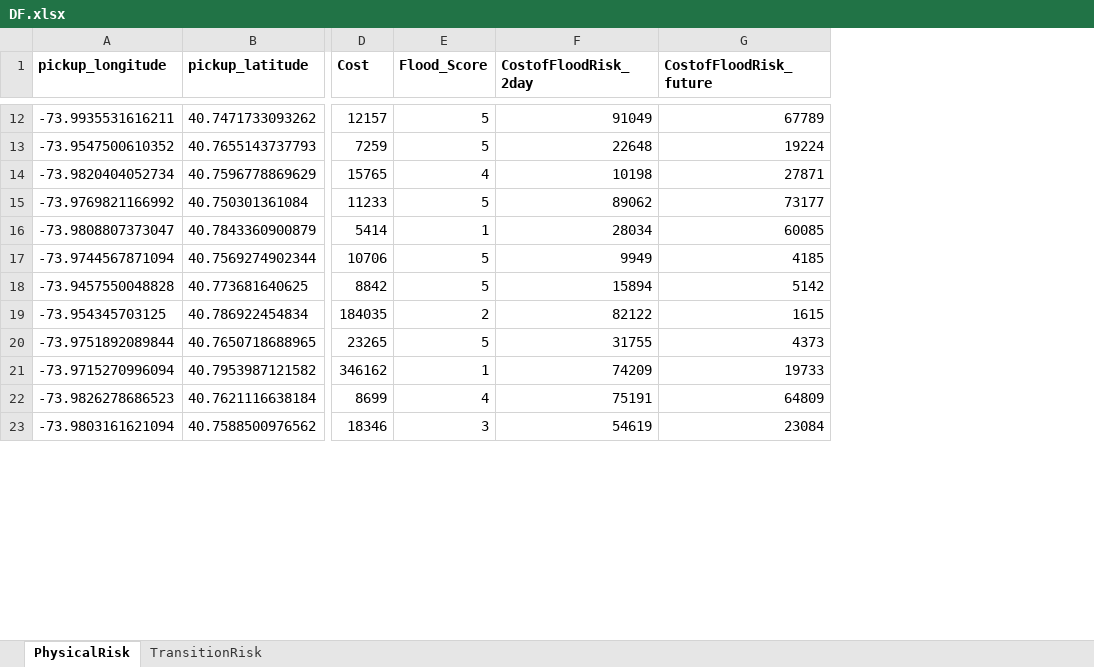
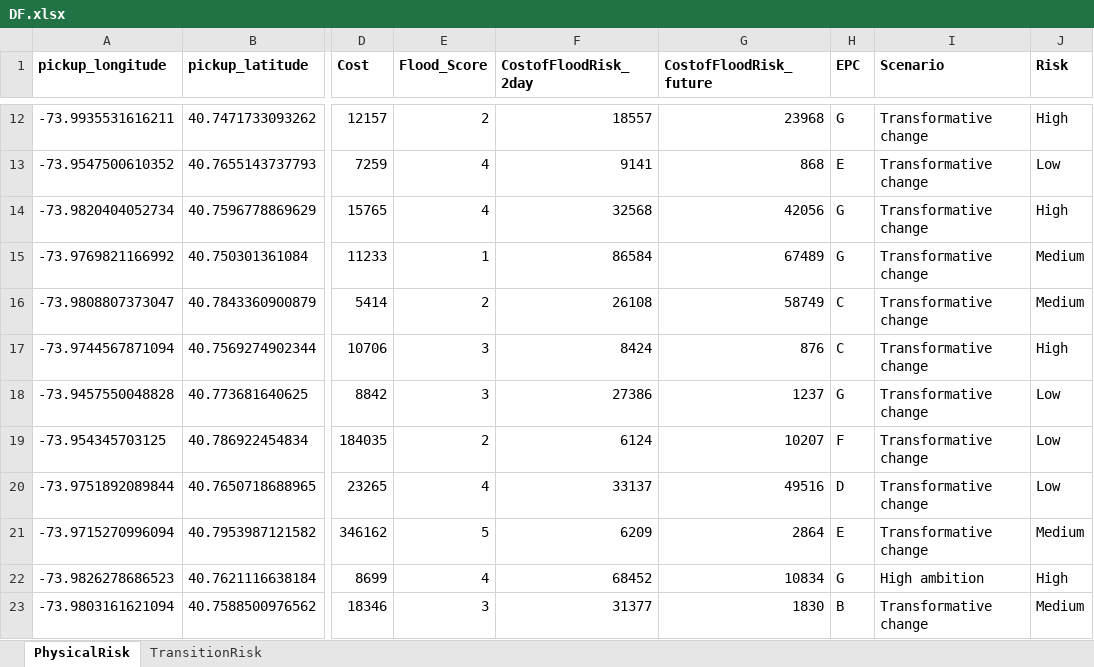
Before and after one commit to AdrianSaati/Climate-Risk, an Excel workbook: DF.xlsx, sheet PhysicalRisk, drawn as a sheet; only a part is shown, gaps mark what is left out; values as stored, in another font and other column widths than the file's, no borders; charts and pictures not drawn; the diff covers the shown part only; the diff names each change by its address in the sheet, - before the commit and + after, or states it on an @@ line.

Commit message:
dataset update, risk, status, epc to physical risk

```diff
--- a/DF.xlsx (sheet PhysicalRisk)
+++ b/DF.xlsx (sheet PhysicalRisk)
+column H (EPC), rows 12-23: G | E | G | G | C | C | G | F | D | E | G | B
+column I (Scenario), rows 12-23: Transformative change | Transformative change | Transformative change | Transformative change | Transformative change | Transformative change | Transformative change | Transformative change | Transformative change | Transformative change | High ambition | Transformative change
+column J (Risk), rows 12-23: High | Low | High | Medium | Medium | High | Low | Low | Low | Medium | High | Medium
-E12 (Flood_Score): 5
+E12 (Flood_Score): 2
-F12 (CostofFloodRisk_2day): 91049
+F12 (CostofFloodRisk_2day): 18557
-G12 (CostofFloodRisk_future): 67789
+G12 (CostofFloodRisk_future): 23968
-E13 (Flood_Score): 5
+E13 (Flood_Score): 4
-F13 (CostofFloodRisk_2day): 22648
+F13 (CostofFloodRisk_2day): 9141
-G13 (CostofFloodRisk_future): 19224
+G13 (CostofFloodRisk_future): 868
-F14 (CostofFloodRisk_2day): 10198
+F14 (CostofFloodRisk_2day): 32568
-G14 (CostofFloodRisk_future): 27871
+G14 (CostofFloodRisk_future): 42056
-E15 (Flood_Score): 5
+E15 (Flood_Score): 1
-F15 (CostofFloodRisk_2day): 89062
+F15 (CostofFloodRisk_2day): 86584
-G15 (CostofFloodRisk_future): 73177
+G15 (CostofFloodRisk_future): 67489
-E16 (Flood_Score): 1
+E16 (Flood_Score): 2
-F16 (CostofFloodRisk_2day): 28034
+F16 (CostofFloodRisk_2day): 26108
-G16 (CostofFloodRisk_future): 60085
+G16 (CostofFloodRisk_future): 58749
-E17:E18 (Flood_Score): 5
+E17:E18 (Flood_Score): 3
-F17 (CostofFloodRisk_2day): 9949
+F17 (CostofFloodRisk_2day): 8424
-G17 (CostofFloodRisk_future): 4185
+G17 (CostofFloodRisk_future): 876
-F18 (CostofFloodRisk_2day): 15894
+F18 (CostofFloodRisk_2day): 27386
-G18 (CostofFloodRisk_future): 5142
+G18 (CostofFloodRisk_future): 1237
-F19 (CostofFloodRisk_2day): 82122
+F19 (CostofFloodRisk_2day): 6124
-G19 (CostofFloodRisk_future): 1615
+G19 (CostofFloodRisk_future): 10207
-E20 (Flood_Score): 5
+E20 (Flood_Score): 4
-F20 (CostofFloodRisk_2day): 31755
+F20 (CostofFloodRisk_2day): 33137
-G20 (CostofFloodRisk_future): 4373
+G20 (CostofFloodRisk_future): 49516
-E21 (Flood_Score): 1
+E21 (Flood_Score): 5
-F21 (CostofFloodRisk_2day): 74209
+F21 (CostofFloodRisk_2day): 6209
-G21 (CostofFloodRisk_future): 19733
+G21 (CostofFloodRisk_future): 2864
-F22 (CostofFloodRisk_2day): 75191
+F22 (CostofFloodRisk_2day): 68452
-G22 (CostofFloodRisk_future): 64809
+G22 (CostofFloodRisk_future): 10834
-F23 (CostofFloodRisk_2day): 54619
+F23 (CostofFloodRisk_2day): 31377
-G23 (CostofFloodRisk_future): 23084
+G23 (CostofFloodRisk_future): 1830
```
Also changed, not shown: 1373 edited cells elsewhere in this sheet, sheet TransitionRisk.
